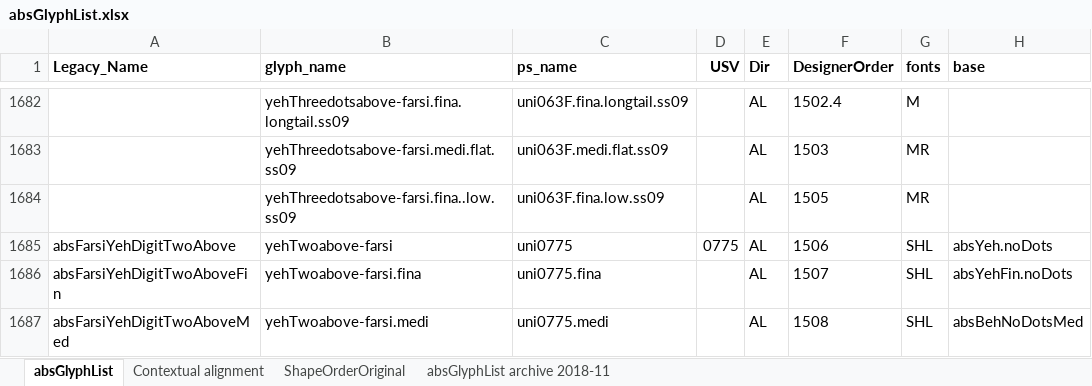
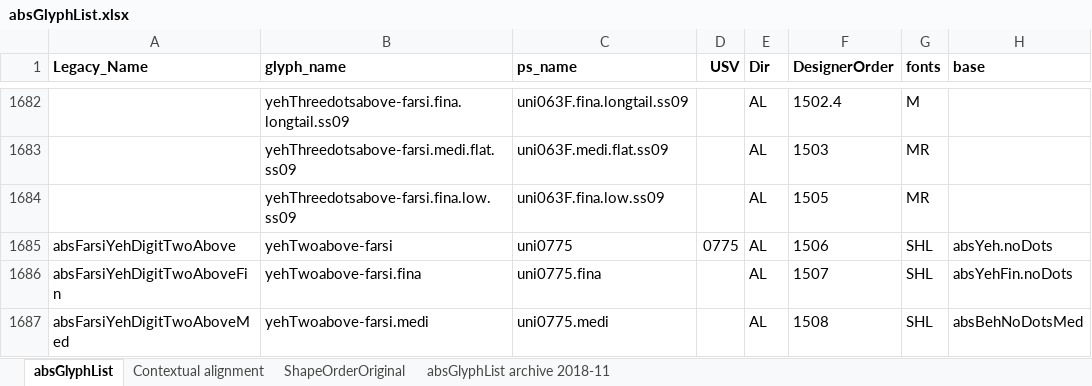
Before and after one commit to silnrsi/font-arab-tools, an Excel workbook: absGlyphList/absGlyphList.xlsx, sheet absGlyphList, drawn as a sheet; only a part is shown, gaps mark what is left out; values as stored, in another font and other column widths than the file's, no borders; charts and pictures not drawn; the diff names each change by its address in the sheet, - before the commit and + after, or states it on an @@ line.

```diff
--- a/absGlyphList/absGlyphList.xlsx (sheet absGlyphList)
+++ b/absGlyphList/absGlyphList.xlsx (sheet absGlyphList)
-B1684 (glyph_name): yehThreedotsabove-farsi.fina..low.ss09
+B1684 (glyph_name): yehThreedotsabove-farsi.fina.low.ss09
```
Also changed, not shown: 1 other file.
